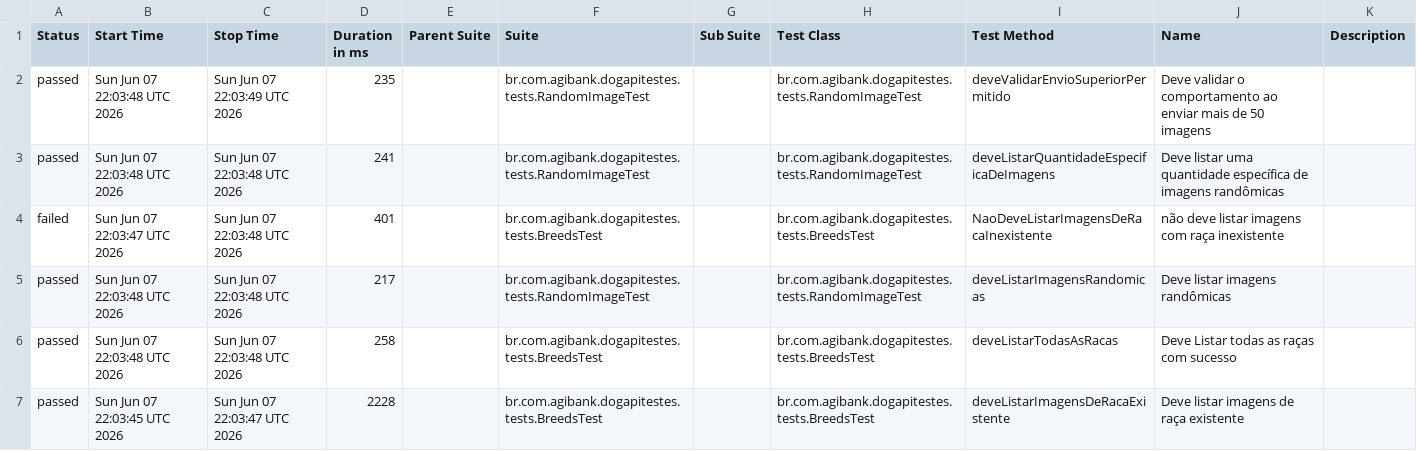
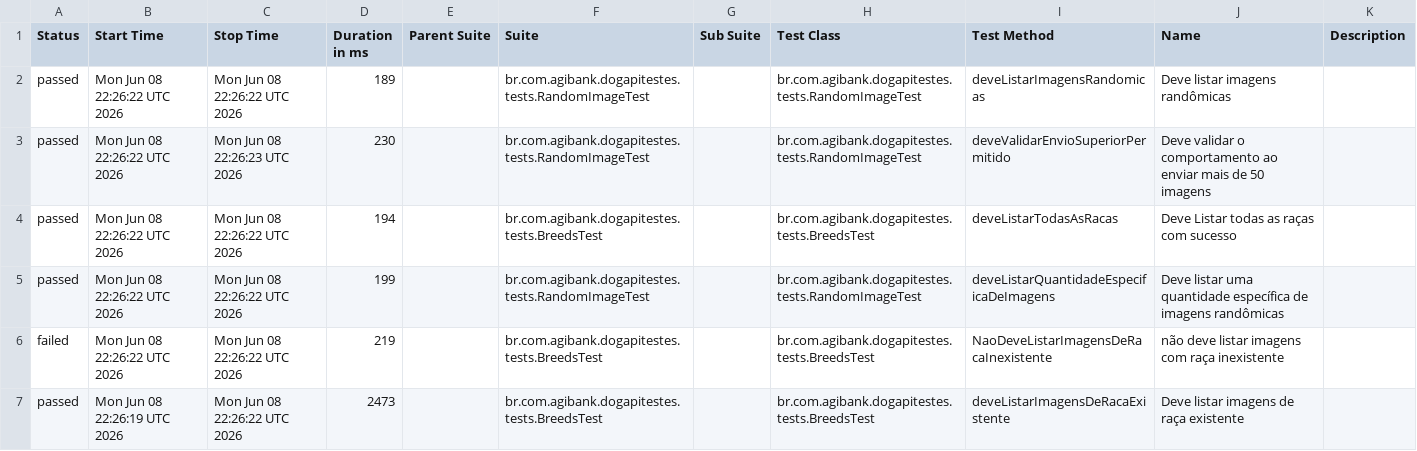
Before and after one commit to JosinaldoGJunior/desafio-tecnico-agibank, a CSV file: data/suites.csv, drawn as a sheet.

```diff
--- a/data/suites.csv
+++ b/data/suites.csv
@@ -1,7 +1,7 @@
 "Status","Start Time","Stop Time","Duration in ms","Parent Suite","Suite","Sub Suite","Test Class","Test Method","Name","Description"
-"passed","Sun Jun 07 22:03:48 UTC 2026","Sun Jun 07 22:03:49 UTC 2026","235","","br.com.agibank.dogapitestes.tests.RandomImageTest","","br.com.agibank.dogapitestes.tests.RandomImageTest","deveValidarEnvioSuperiorPermitido","Deve validar o comportamento ao enviar mais de 50 imagens",""
-"passed","Sun Jun 07 22:03:48 UTC 2026","Sun Jun 07 22:03:48 UTC 2026","241","","br.com.agibank.dogapitestes.tests.RandomImageTest","","br.com.agibank.dogapitestes.tests.RandomImageTest","deveListarQuantidadeEspecificaDeImagens","Deve listar uma quantidade específica de imagens randômicas",""
-"failed","Sun Jun 07 22:03:47 UTC 2026","Sun Jun 07 22:03:48 UTC 2026","401","","br.com.agibank.dogapitestes.tests.BreedsTest","","br.com.agibank.dogapitestes.tests.BreedsTest","NaoDeveListarImagensDeRacaInexistente","não deve listar imagens com raça inexistente",""
-"passed","Sun Jun 07 22:03:48 UTC 2026","Sun Jun 07 22:03:48 UTC 2026","217","","br.com.agibank.dogapitestes.tests.RandomImageTest","","br.com.agibank.dogapitestes.tests.RandomImageTest","deveListarImagensRandomicas","Deve listar imagens randômicas",""
-"passed","Sun Jun 07 22:03:48 UTC 2026","Sun Jun 07 22:03:48 UTC 2026","258","","br.com.agibank.dogapitestes.tests.BreedsTest","","br.com.agibank.dogapitestes.tests.BreedsTest","deveListarTodasAsRacas","Deve Listar todas as raças com sucesso",""
-"passed","Sun Jun 07 22:03:45 UTC 2026","Sun Jun 07 22:03:47 UTC 2026","2228","","br.com.agibank.dogapitestes.tests.BreedsTest","","br.com.agibank.dogapitestes.tests.BreedsTest","deveListarImagensDeRacaExistente","Deve listar imagens de raça existente",""
+"passed","Mon Jun 08 22:26:22 UTC 2026","Mon Jun 08 22:26:22 UTC 2026","189","","br.com.agibank.dogapitestes.tests.RandomImageTest","","br.com.agibank.dogapitestes.tests.RandomImageTest","deveListarImagensRandomicas","Deve listar imagens randômicas",""
+"passed","Mon Jun 08 22:26:22 UTC 2026","Mon Jun 08 22:26:23 UTC 2026","230","","br.com.agibank.dogapitestes.tests.RandomImageTest","","br.com.agibank.dogapitestes.tests.RandomImageTest","deveValidarEnvioSuperiorPermitido","Deve validar o comportamento ao enviar mais de 50 imagens",""
+"passed","Mon Jun 08 22:26:22 UTC 2026","Mon Jun 08 22:26:22 UTC 2026","194","","br.com.agibank.dogapitestes.tests.BreedsTest","","br.com.agibank.dogapitestes.tests.BreedsTest","deveListarTodasAsRacas","Deve Listar todas as raças com sucesso",""
+"passed","Mon Jun 08 22:26:22 UTC 2026","Mon Jun 08 22:26:22 UTC 2026","199","","br.com.agibank.dogapitestes.tests.RandomImageTest","","br.com.agibank.dogapitestes.tests.RandomImageTest","deveListarQuantidadeEspecificaDeImagens","Deve listar uma quantidade específica de imagens randômicas",""
+"failed","Mon Jun 08 22:26:22 UTC 2026","Mon Jun 08 22:26:22 UTC 2026","219","","br.com.agibank.dogapitestes.tests.BreedsTest","","br.com.agibank.dogapitestes.tests.BreedsTest","NaoDeveListarImagensDeRacaInexistente","não deve listar imagens com raça inexistente",""
+"passed","Mon Jun 08 22:26:19 UTC 2026","Mon Jun 08 22:26:22 UTC 2026","2473","","br.com.agibank.dogapitestes.tests.BreedsTest","","br.com.agibank.dogapitestes.tests.BreedsTest","deveListarImagensDeRacaExistente","Deve listar imagens de raça existente",""
```
Also changed, not shown: 26 other files.
